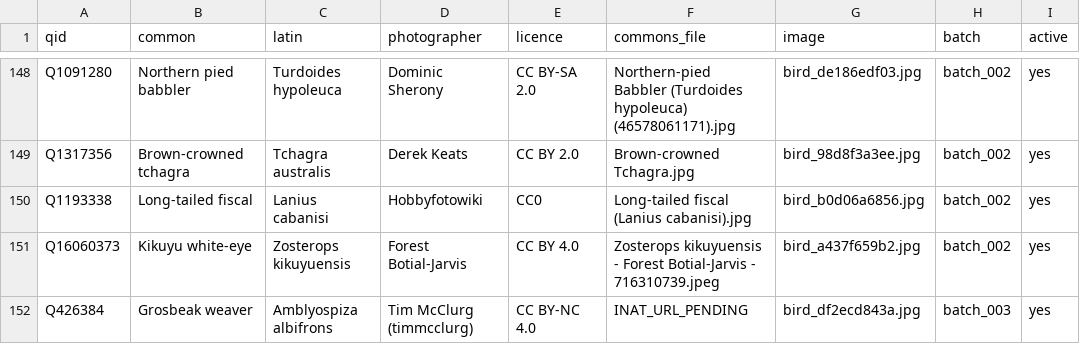
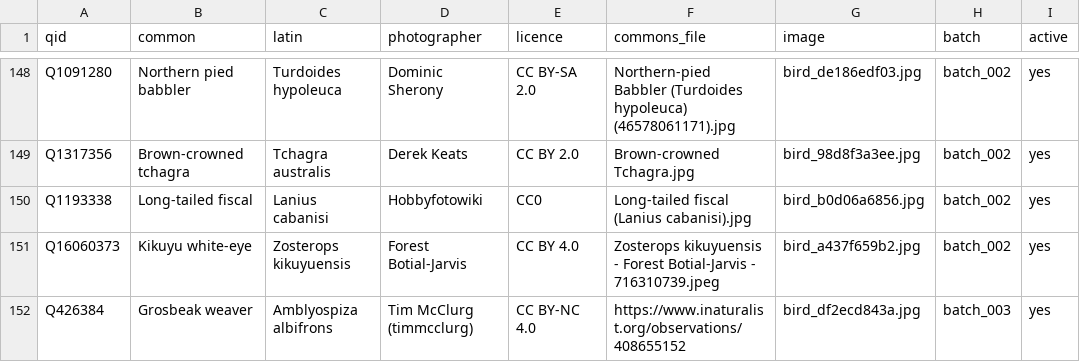
Before and after one commit to alxmjo/birds-kenya, a CSV file: birds.csv, drawn as a sheet; only a part is shown, gaps mark what is left out; the diff names each change by its address in the sheet, - before the commit and + after, or states it on an @@ line.

```diff
--- a/birds.csv
+++ b/birds.csv
-F152 (commons_file): INAT_URL_PENDING
+F152 (commons_file): https://www.inaturalist.org/observations/408655152
```
Also changed, not shown: 1 other file.
